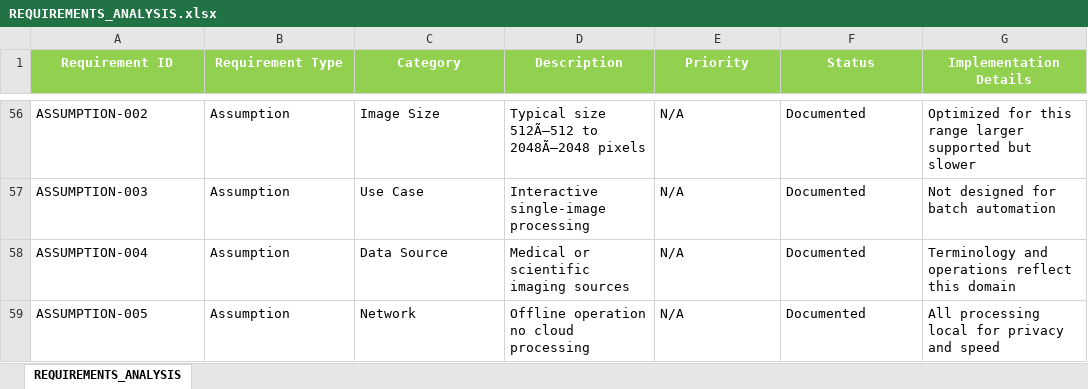
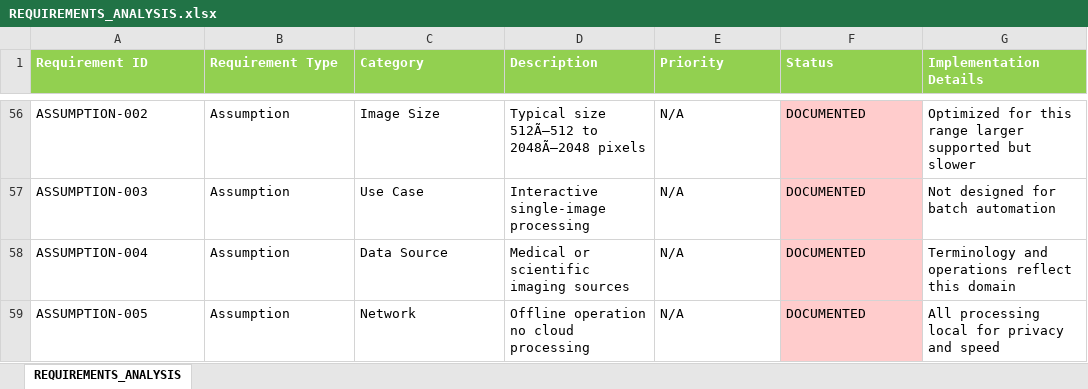
Before and after one commit to Anoopa-kedila/ImageReviewer, an Excel workbook: REQUIREMENTS_ANALYSIS.xlsx, sheet REQUIREMENTS_ANALYSIS, drawn as a sheet; only a part is shown, gaps mark what is left out; values as stored, in another font and other column widths than the file's, no borders; the diff covers the shown part only; the diff names each change by its address in the sheet, - before the commit and + after, or states it on an @@ line.

Commit message:
Fix Excel status column characters
- Replaced emoji characters with proper text labels
- Status now displays as: IMPLEMENTED, FUTURE, PARTIAL, EXCEEDED, ACCEPTED, DOCUMENTED
- Added color coding: Green (implemented), Red (future), Yellow (partial), Blue (accepted)
- Improved readability and Excel compatibility
- All 50 requirements properly formatted

```diff
--- a/REQUIREMENTS_ANALYSIS.xlsx (sheet REQUIREMENTS_ANALYSIS)
+++ b/REQUIREMENTS_ANALYSIS.xlsx (sheet REQUIREMENTS_ANALYSIS)
-A1:G1 alignment: center
+A1:G1 alignment: left
-F56:F59 (Status): Documented
+F56:F59 (Status): DOCUMENTED
-F56:F59 fill: none
+F56:F59 fill: #FFCCCC
```
Also changed, not shown: 51 edited cells and cell formats elsewhere in this sheet.
